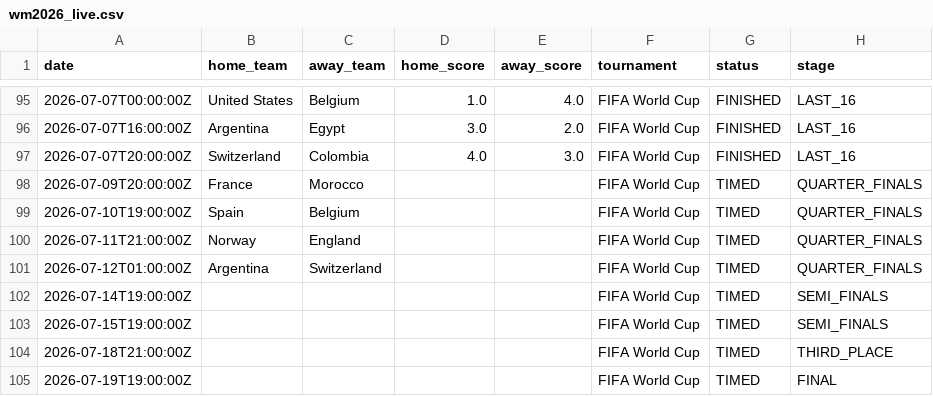
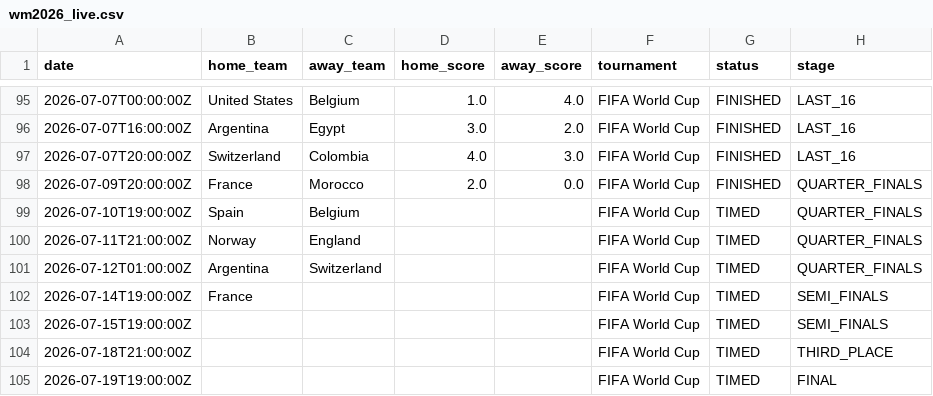
Before and after one commit to sauterjoshua/GoalPredictionEngine, a CSV file: data/raw/wm2026_live.csv, drawn as a sheet; only a part is shown, gaps mark what is left out.

```diff
--- a/data/raw/wm2026_live.csv
+++ b/data/raw/wm2026_live.csv
@@ -97,3 +97,3 @@ date,home_team,away_team,home_score,away_score,tournament,status,stage
 2026-07-07T20:00:00Z,Switzerland,Colombia,4.0,3.0,FIFA World Cup,FINISHED,LAST_16
-2026-07-09T20:00:00Z,France,Morocco,,,FIFA World Cup,TIMED,QUARTER_FINALS
+2026-07-09T20:00:00Z,France,Morocco,2.0,0.0,FIFA World Cup,FINISHED,QUARTER_FINALS
 2026-07-10T19:00:00Z,Spain,Belgium,,,FIFA World Cup,TIMED,QUARTER_FINALS
@@ -101,3 +101,3 @@ date,home_team,away_team,home_score,away_score,tournament,status,stage
 2026-07-12T01:00:00Z,Argentina,Switzerland,,,FIFA World Cup,TIMED,QUARTER_FINALS
-2026-07-14T19:00:00Z,,,,,FIFA World Cup,TIMED,SEMI_FINALS
+2026-07-14T19:00:00Z,France,,,,FIFA World Cup,TIMED,SEMI_FINALS
 2026-07-15T19:00:00Z,,,,,FIFA World Cup,TIMED,SEMI_FINALS
```
Also changed, not shown: data/processed/predictions.csv.
